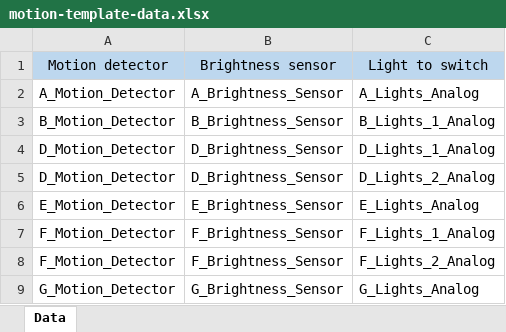
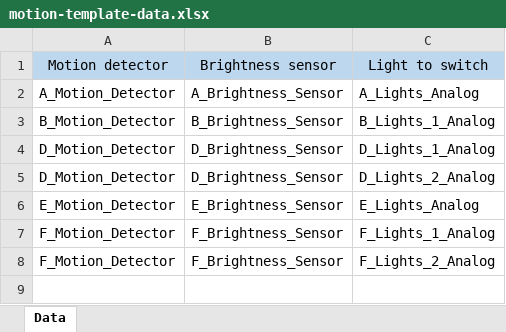
Before and after one commit to IncQueryLabs/smarthome-cep-demonstrator, an Excel workbook: demo/com.incquerylabs.smarthome.demorules.homeio/src/main/resources/ruletemplates/motion-template-data.xlsx, sheet Data, drawn as a sheet; values as stored, in another font and other column widths than the file's, no borders; the diff names each change by its address in the sheet, - before the commit and + after, or states it on an @@ line.

```diff
--- a/demo/com.incquerylabs.smarthome.demorules.homeio/src/main/resources/ruletemplates/motion-template-data.xlsx (sheet Data)
+++ b/demo/com.incquerylabs.smarthome.demorules.homeio/src/main/resources/ruletemplates/motion-template-data.xlsx (sheet Data)
-row 9: G_Motion_Detector | G_Brightness_Sensor | G_Lights_Analog
```
Also changed, not shown: 16 other files.
